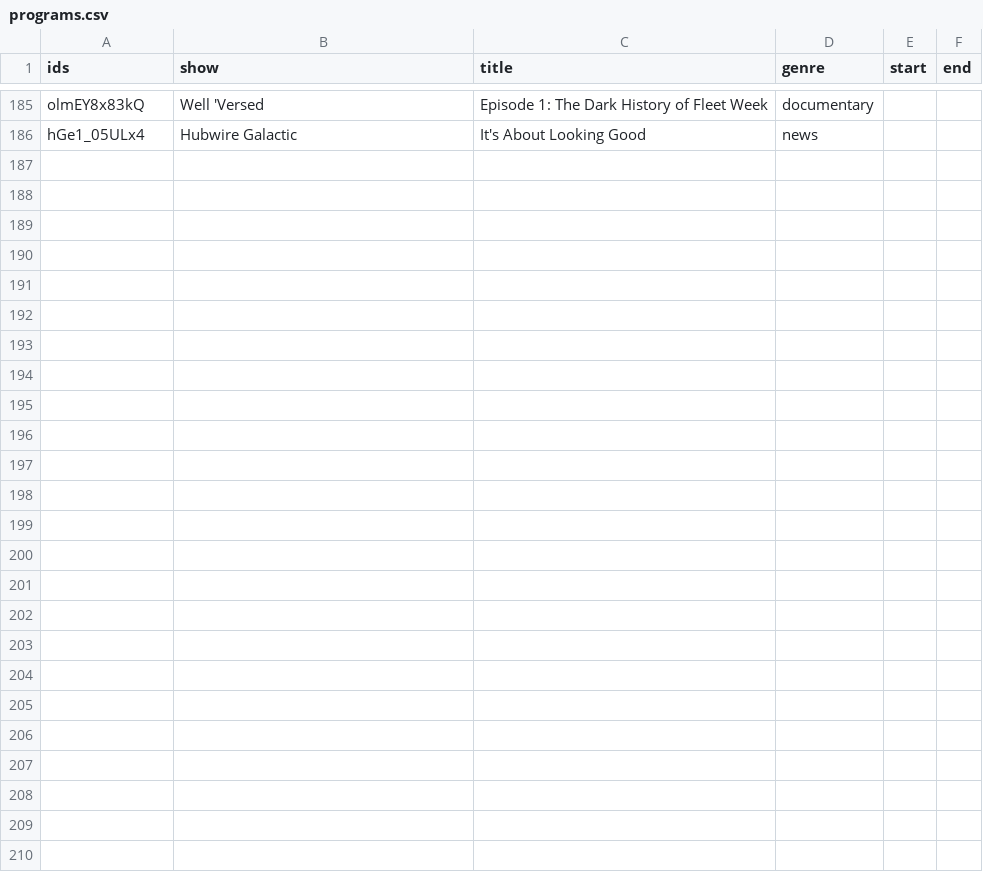
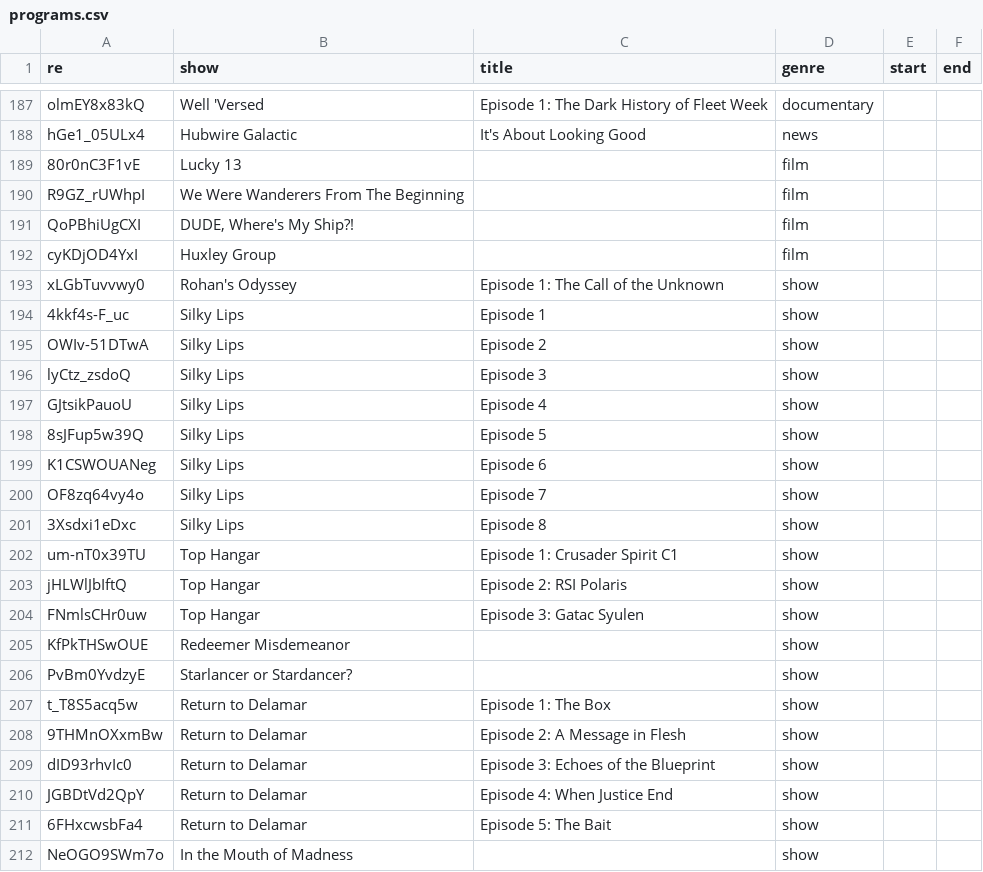
Before and after one commit to dydrmr/star-citizen-tv, a CSV file: data/programs.csv, drawn as a sheet; only a part is shown, gaps mark what is left out; the diff covers the shown part only.

Commit message:
Added programs

```diff
--- a/data/programs.csv
+++ b/data/programs.csv
@@ -1 +1 @@
-ids,show,title,genre,start,end
+re,show,title,genre,start,end
@@ -186 +188,25 @@ olmEY8x83kQ,Well 'Versed,Episode 1: The Dark History of Fleet Week,documentary,,
 hGe1_05ULx4,Hubwire Galactic,It's About Looking Good,news,,
+80r0nC3F1vE,Lucky 13,,film,,
+R9GZ_rUWhpI,We Were Wanderers From The Beginning,,film,,
+QoPBhiUgCXI,"DUDE, Where's My Ship?!",,film,,
+cyKDjOD4YxI,Huxley Group,,film,,
+xLGbTuvvwy0,Rohan's Odyssey,Episode 1: The Call of the Unknown,show,,
+4kkf4s-F_uc,Silky Lips,Episode 1,show,,
+OWIv-51DTwA,Silky Lips,Episode 2,show,,
+lyCtz_zsdoQ,Silky Lips,Episode 3,show,,
+GJtsikPauoU,Silky Lips,Episode 4,show,,
+8sJFup5w39Q,Silky Lips,Episode 5,show,,
+K1CSWOUANeg,Silky Lips,Episode 6,show,,
+OF8zq64vy4o,Silky Lips,Episode 7,show,,
+3Xsdxi1eDxc,Silky Lips,Episode 8,show,,
+um-nT0x39TU,Top Hangar,Episode 1: Crusader Spirit C1,show,,
+jHLWlJbIftQ,Top Hangar,Episode 2: RSI Polaris,show,,
+FNmlsCHr0uw,Top Hangar,Episode 3: Gatac Syulen,show,,
+KfPkTHSwOUE,Redeemer Misdemeanor,,show,,
+PvBm0YvdzyE,Starlancer or Stardancer?,,show,,
+t_T8S5acq5w,Return to Delamar,Episode 1: The Box,show,,
+9THMnOXxmBw,Return to Delamar,Episode 2: A Message in Flesh,show,,
+dID93rhvIc0,Return to Delamar,Episode 3: Echoes of the Blueprint,show,,
+JGBDtVd2QpY,Return to Delamar,Episode 4: When Justice End,show,,
+6FHxcwsbFa4,Return to Delamar,Episode 5: The Bait,show,,
+NeOGO9SWm7o,In the Mouth of Madness,,show,,
```
Also changed, not shown: 2 added rows elsewhere in this file.
